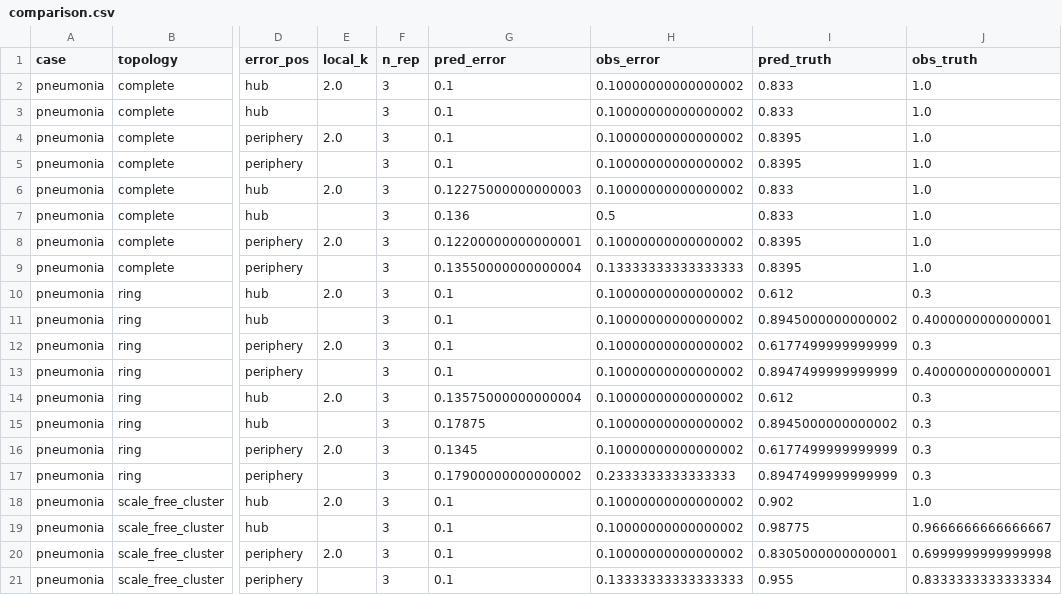
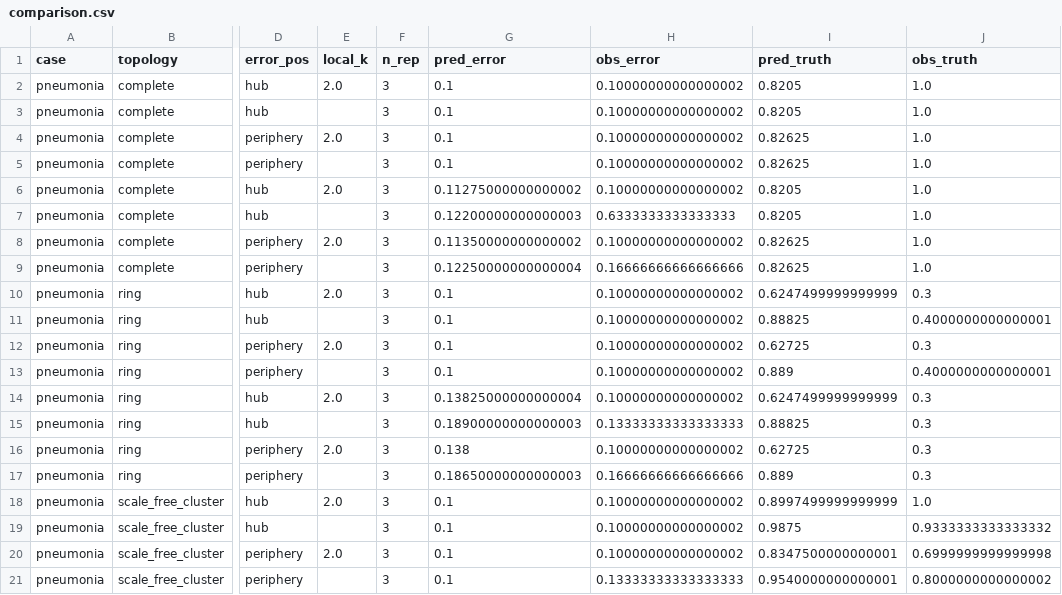
Before and after one commit to linngem/topoguard, a CSV file: examples/results/anthropic_claude-haiku-4-5-20251001/comparison.csv, drawn as a sheet; only a part is shown, gaps mark what is left out; the diff covers the shown part only; the diff names each change by its address in the sheet, - before the commit and + after, or states it on an @@ line.

```diff
--- a/examples/results/anthropic_claude-haiku-4-5-20251001/comparison.csv
+++ b/examples/results/anthropic_claude-haiku-4-5-20251001/comparison.csv
-I2:I3 (pred_truth): 0.833
+I2:I3 (pred_truth): 0.8205
-I4:I5 (pred_truth): 0.8395
+I4:I5 (pred_truth): 0.82625
-G6 (pred_error): 0.12275000000000003
+G6 (pred_error): 0.11275000000000002
-I6:I7 (pred_truth): 0.833
+I6:I7 (pred_truth): 0.8205
-G7 (pred_error): 0.136
+G7 (pred_error): 0.12200000000000003
-H7 (obs_error): 0.5
+H7 (obs_error): 0.6333333333333333
-G8 (pred_error): 0.12200000000000001
+G8 (pred_error): 0.11350000000000002
-I8:I9 (pred_truth): 0.8395
+I8:I9 (pred_truth): 0.82625
-G9 (pred_error): 0.13550000000000004
+G9 (pred_error): 0.12250000000000004
-H9 (obs_error): 0.13333333333333333
+H9 (obs_error): 0.16666666666666666
-I10 (pred_truth): 0.612
+I10 (pred_truth): 0.6247499999999999
-I11 (pred_truth): 0.8945000000000002
+I11 (pred_truth): 0.88825
-I12 (pred_truth): 0.6177499999999999
+I12 (pred_truth): 0.62725
-I13 (pred_truth): 0.8947499999999999
+I13 (pred_truth): 0.889
-G14 (pred_error): 0.13575000000000004
+G14 (pred_error): 0.13825000000000004
-I14 (pred_truth): 0.612
+I14 (pred_truth): 0.6247499999999999
-G15 (pred_error): 0.17875
+G15 (pred_error): 0.18900000000000003
-H15 (obs_error): 0.10000000000000002
+H15 (obs_error): 0.13333333333333333
-I15 (pred_truth): 0.8945000000000002
+I15 (pred_truth): 0.88825
-G16 (pred_error): 0.1345
+G16 (pred_error): 0.138
-I16 (pred_truth): 0.6177499999999999
+I16 (pred_truth): 0.62725
-G17 (pred_error): 0.17900000000000002
+G17 (pred_error): 0.18650000000000003
-H17 (obs_error): 0.2333333333333333
+H17 (obs_error): 0.16666666666666666
-I17 (pred_truth): 0.8947499999999999
+I17 (pred_truth): 0.889
-I18 (pred_truth): 0.902
+I18 (pred_truth): 0.8997499999999999
-I19 (pred_truth): 0.98775
+I19 (pred_truth): 0.9875
-J19 (obs_truth): 0.9666666666666667
+J19 (obs_truth): 0.9333333333333332
-I20 (pred_truth): 0.8305000000000001
+I20 (pred_truth): 0.8347500000000001
-I21 (pred_truth): 0.955
+I21 (pred_truth): 0.9540000000000001
-J21 (obs_truth): 0.8333333333333334
+J21 (obs_truth): 0.8000000000000002
```
Also changed, not shown: 42 edited cells elsewhere in this file, 29 other files.
